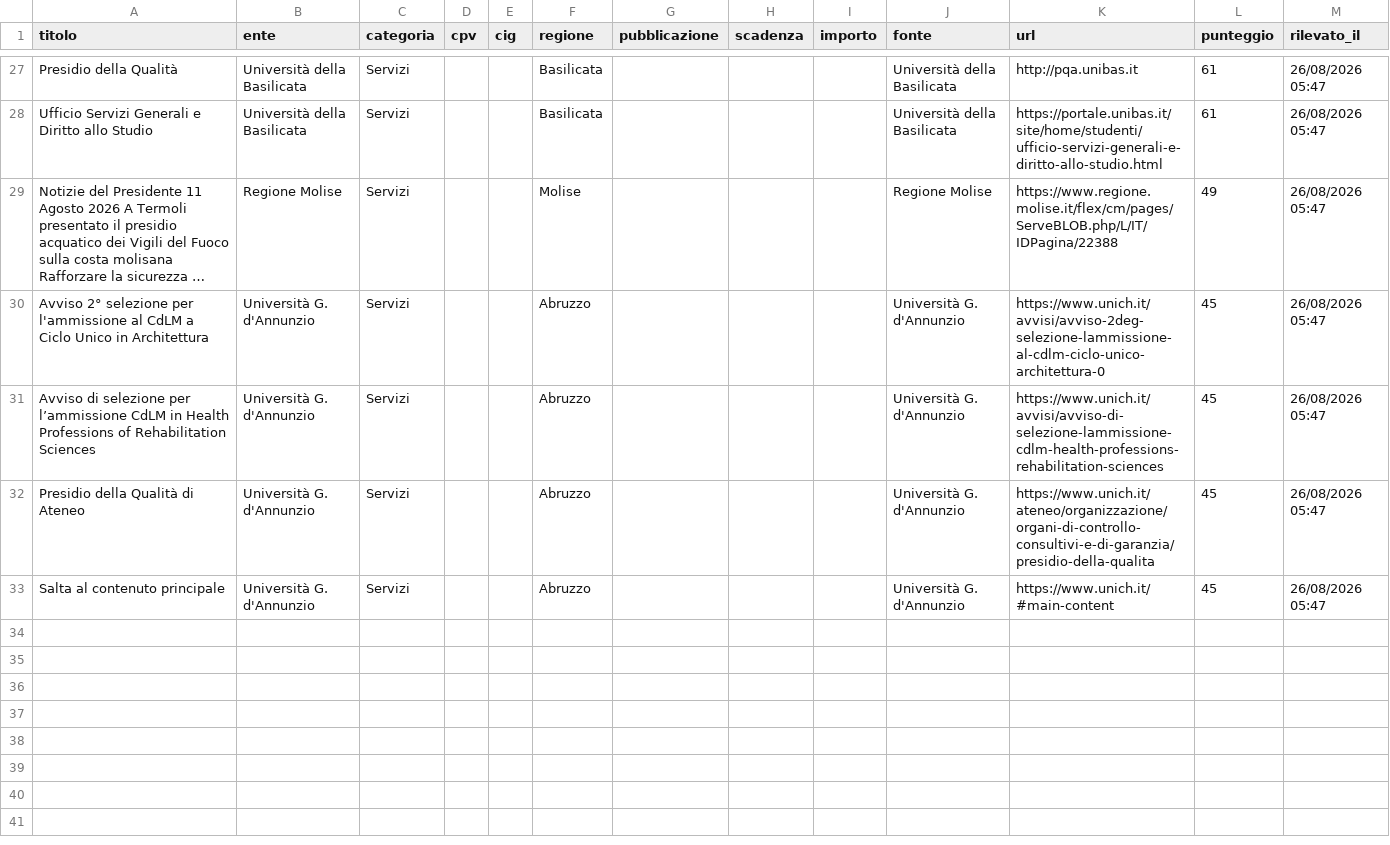
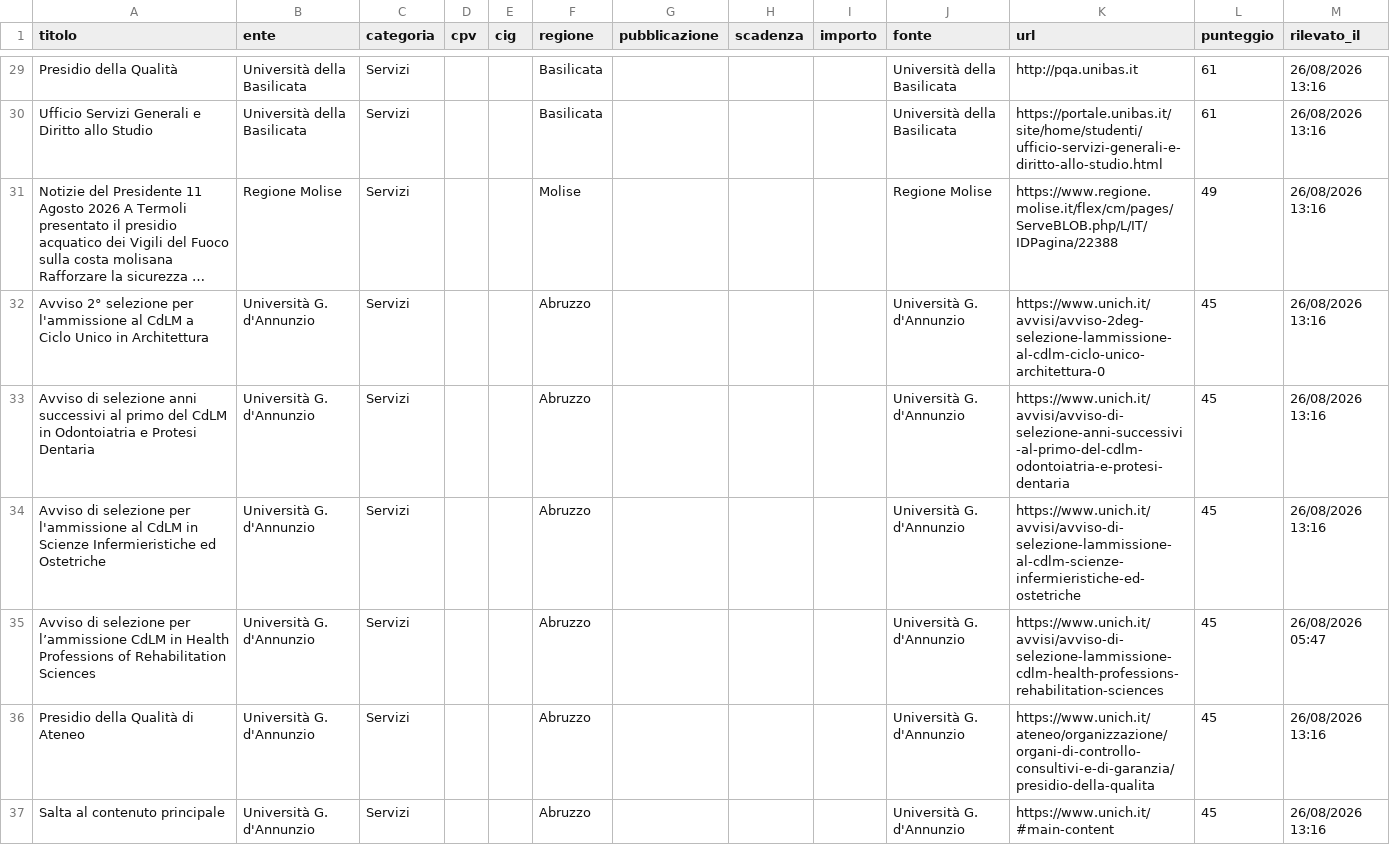
Before and after one commit to giovannipiccionebusiness-sudo/radar-appalti, a CSV file: data/gare.csv, drawn as a sheet; only a part is shown, gaps mark what is left out; long unchanged cells end in …; addresses are those after the commit; the diff covers the shown part only; the diff names each change by its address in the sheet, - before the commit and + after, or states it on an @@ line.

```diff
--- a/data/gare.csv
+++ b/data/gare.csv
-M29:M32 (rilevato_il): 26/08/2026 05:47
+M29:M32 (rilevato_il): 26/08/2026 13:16
+row 33: Avviso di selezione anni successivi al primo del CdLM in Odontoiatria e Protesi Dentaria | Università G. d'Annunzio | Servizi |  |  | Abruzzo |  |  |  | Università G. d'Annunzio | https://www.unich.it/avvisi/avviso-di-selezione-anni-successivi-al-primo-del-cdlm-odontoiatria-e-protesi-dentaria | 45 | 26/08/2026 13:16
+row 34: Avviso di selezione per l'ammissione al CdLM in Scienze Infermieristiche ed Ostetriche | Università G. d'Annunzio | Servizi |  |  | Abruzzo |  |  |  | Università G. d'Annunzio | https://www.unich.it/avvisi/avviso-di-selezione-lammissione-al-cdlm-scienze-infermieristiche-ed-ostetriche | 45 | 26/08/2026 13:16
-M36:M37 (rilevato_il): 26/08/2026 05:47
+M36:M37 (rilevato_il): 26/08/2026 13:16
```
Also changed, not shown: 2 added rows and 25 edited cells elsewhere in this file, 1 other file.
